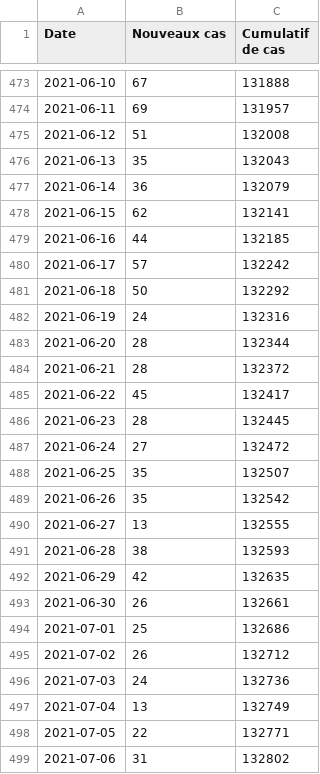
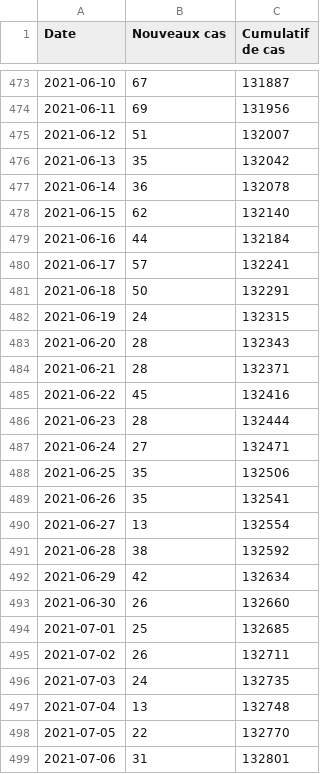
Before and after one commit to evanp/data-newcasestoday-app, a CSV file: city/CA/CA_MTR.csv, drawn as a sheet; only a part is shown, gaps mark what is left out; the diff covers the shown part only.

```diff
--- a/city/CA/CA_MTR.csv
+++ b/city/CA/CA_MTR.csv
@@ -473,27 +473,27 @@ Date;Nouveaux cas;Cumulatif de cas;;
-2021-06-10;67;131888;;
-2021-06-11;69;131957;;
-2021-06-12;51;132008;;
-2021-06-13;35;132043;;
-2021-06-14;36;132079;;
-2021-06-15;62;132141;;
-2021-06-16;44;132185;;
-2021-06-17;57;132242;;
-2021-06-18;50;132292;;
-2021-06-19;24;132316;;
-2021-06-20;28;132344;;
-2021-06-21;28;132372;;
-2021-06-22;45;132417;;
-2021-06-23;28;132445;;
-2021-06-24;27;132472;;
-2021-06-25;35;132507;;
-2021-06-26;35;132542;;
-2021-06-27;13;132555;;
-2021-06-28;38;132593;;
-2021-06-29;42;132635;;
-2021-06-30;26;132661;;
-2021-07-01;25;132686;;
-2021-07-02;26;132712;;
-2021-07-03;24;132736;;
-2021-07-04;13;132749;;
-2021-07-05;22;132771;;
-2021-07-06;31;132802;;
+2021-06-10;67;131887;;
+2021-06-11;69;131956;;
+2021-06-12;51;132007;;
+2021-06-13;35;132042;;
+2021-06-14;36;132078;;
+2021-06-15;62;132140;;
+2021-06-16;44;132184;;
+2021-06-17;57;132241;;
+2021-06-18;50;132291;;
+2021-06-19;24;132315;;
+2021-06-20;28;132343;;
+2021-06-21;28;132371;;
+2021-06-22;45;132416;;
+2021-06-23;28;132444;;
+2021-06-24;27;132471;;
+2021-06-25;35;132506;;
+2021-06-26;35;132541;;
+2021-06-27;13;132554;;
+2021-06-28;38;132592;;
+2021-06-29;42;132634;;
+2021-06-30;26;132660;;
+2021-07-01;25;132685;;
+2021-07-02;26;132711;;
+2021-07-03;24;132735;;
+2021-07-04;13;132748;;
+2021-07-05;22;132770;;
+2021-07-06;31;132801;;
```
Also changed, not shown: 1 added row and 138 edited cells elsewhere in this file.
